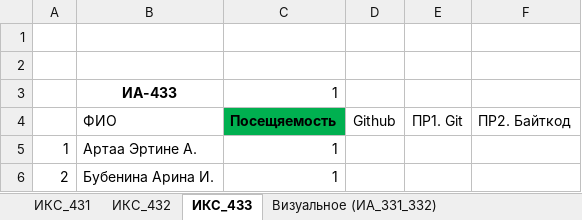
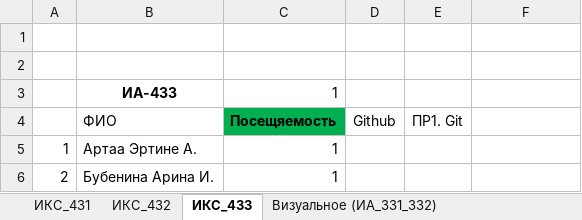
Before and after one commit to TelecomDep/notes, an Excel workbook: students/Студенты.xlsx, sheet ИКС_433, drawn as a sheet; only a part is shown; values as stored, in another font and other column widths than the file's, no borders; the diff names each change by its address in the sheet, - before the commit and + after, or states it on an @@ line.

```diff
--- a/students/Студенты.xlsx (sheet ИКС_433)
+++ b/students/Студенты.xlsx (sheet ИКС_433)
-F4: ПР2. Байткод
+F4: (empty)
```
Also changed, not shown: sheet ИКС_431.
